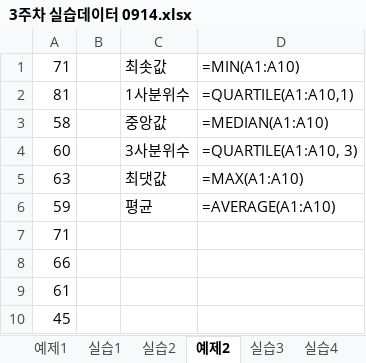
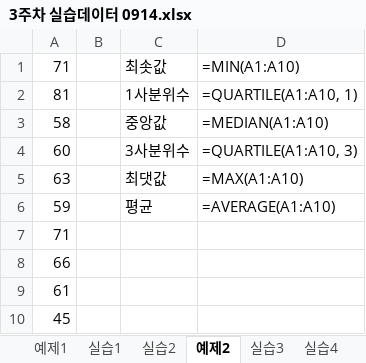
Before and after one commit to bhy0426/26_2_myLecture, an Excel workbook: 생활속의통계/Excel/3주차 실습데이터 0914.xlsx, sheet 예제2, drawn as a sheet; values as stored, in another font and other column widths than the file's, no borders; formulas are shown in place of their values; charts and pictures not drawn; the diff names each change by its address in the sheet, - before the commit and + after, or states it on an @@ line.

```diff
--- a/생활속의통계/Excel/3주차 실습데이터 0914.xlsx (sheet 예제2)
+++ b/생활속의통계/Excel/3주차 실습데이터 0914.xlsx (sheet 예제2)
-D2: =QUARTILE(A1:A10,1)
+D2: =QUARTILE(A1:A10, 1)
```
Also changed, not shown: charts or pictures, 생활속의통계/Excel/202204013변하연_2주차 데이터 0907.xlsx, 생활속의통계/Excel/4주차 실습데이터.xlsx, 21 other files.
